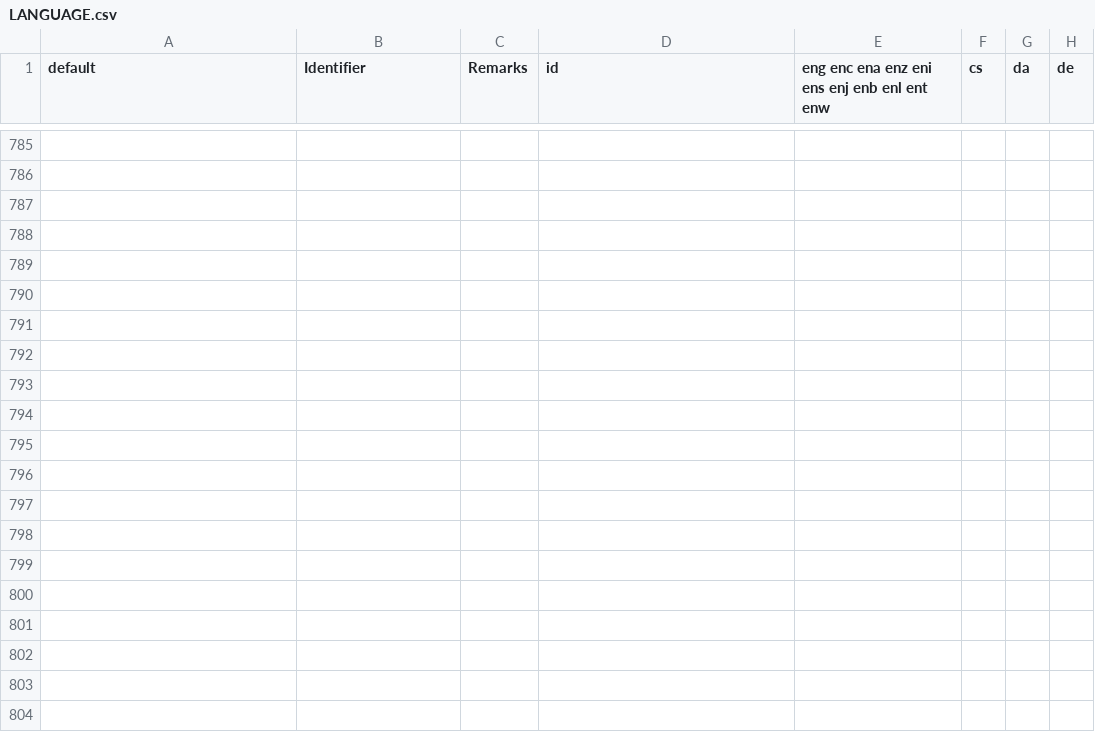
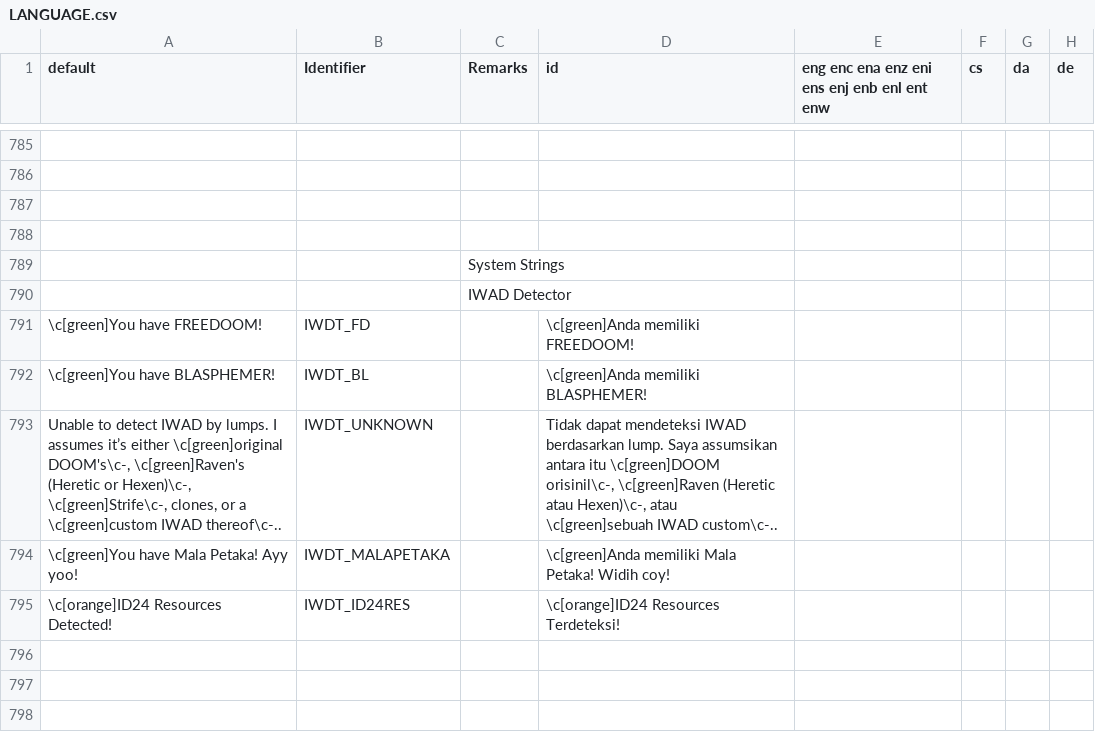
Before and after one commit to Perkedel/Lah-Mboh, a CSV file: LANGUAGE.csv, drawn as a sheet; only a part is shown, gaps mark what is left out; the shorter side is filled out with more unchanged rows; the diff names each change by its address in the sheet, - before the commit and + after, or states it on an @@ line.

```diff
--- a/LANGUAGE.csv
+++ b/LANGUAGE.csv
-C789 (Remarks): (empty)
+C789 (Remarks): System Strings
-C790 (Remarks): (empty)
+C790 (Remarks): IWAD Detector
-row 791: (empty)
+row 791: \c[green]You have FREEDOOM! | IWDT_FD |  | \c[green]Anda memiliki FREEDOOM!
-row 792: (empty)
+row 792: \c[green]You have BLASPHEMER! | IWDT_BL |  | \c[green]Anda memiliki BLASPHEMER!
-row 793: (empty)
+row 793: Unable to detect IWAD by lumps. I assumes it’s either \c[green]original DOOM's\c-, \c[green]Raven's (Heretic or Hexen)\c-, \c[green]Strife\c-, clones, or a \c[green]custom IWAD thereof\c-.. | IWDT_UNKNOWN |  | Tidak dapat mendeteksi IWAD berdasarkan lump. Saya assumsikan antara itu \c[green]DOOM orisinil\c-, \c[green]Raven (Heretic atau Hexen)\c-, atau \c[green]sebuah IWAD custom\c-..
-row 794: (empty)
+row 794: \c[green]You have Mala Petaka! Ayy yoo! | IWDT_MALAPETAKA |  | \c[green]Anda memiliki Mala Petaka! Widih coy!
+row 795: \c[orange]ID24 Resources Detected! | IWDT_ID24RES |  | \c[orange]ID24 Resources Terdeteksi!
```
Also changed, not shown: 2 other files.
